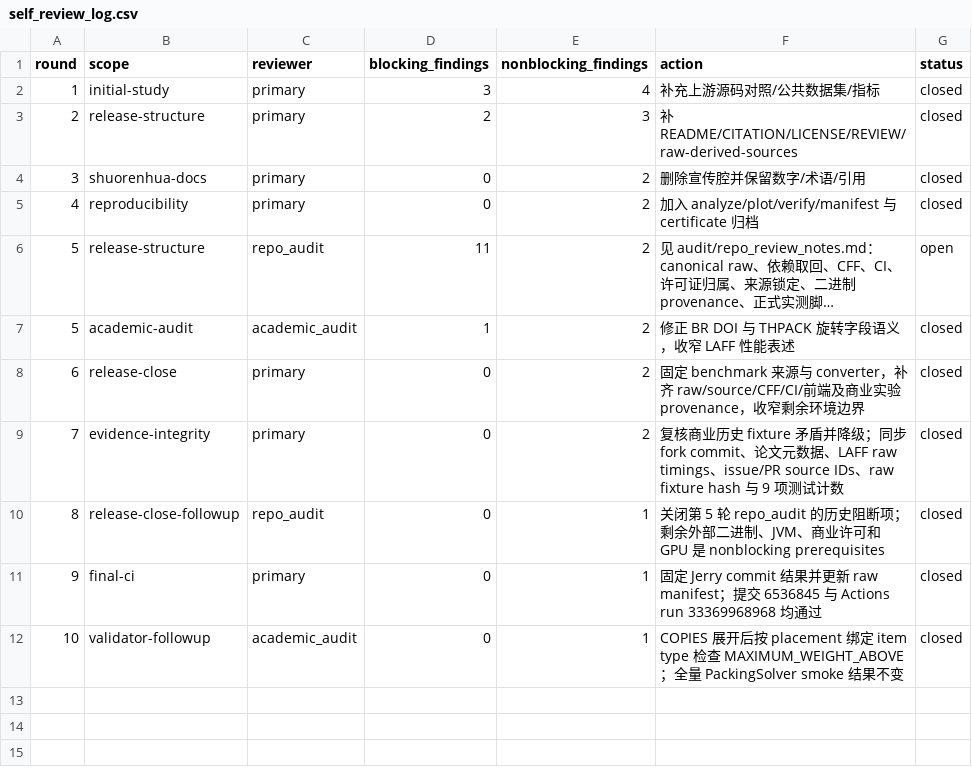
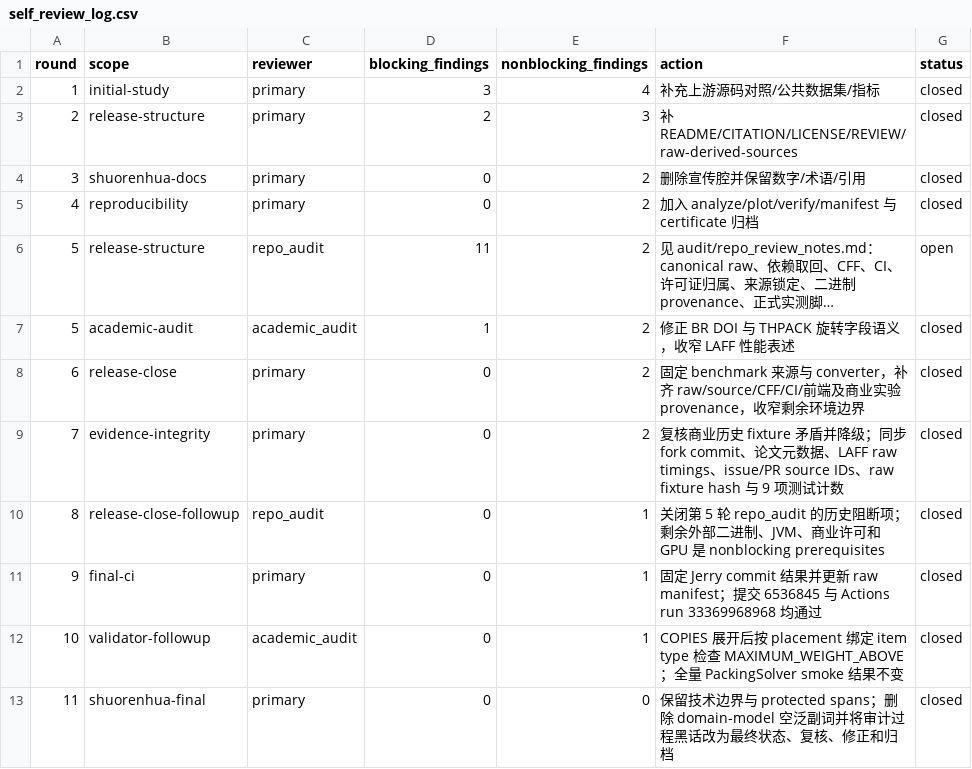
Before and after one commit to hansbug-research/3d-packing-solver-study, a CSV file: audit/self_review_log.csv, drawn as a sheet; long unchanged cells end in ….

Commit message:
Polish final audit wording

```diff
--- a/audit/self_review_log.csv
+++ b/audit/self_review_log.csv
@@ -12 +12,2 @@ round,scope,reviewer,blocking_findings,nonblocking_findings,action,status
 10,validator-followup,academic_audit,0,1,COPIES 展开后按 placement 绑定 item type 检查 MAXIMUM_WEIGHT_ABOVE；全量 PackingSolver smoke 结果不变,closed
+11,shuorenhua-final,primary,0,0,保留技术边界与 protected spans；删除 domain-model 空泛副词并将审计过程黑话改为最终状态、复核、修正和归档,closed
```
Also changed, not shown: 3 other files.
